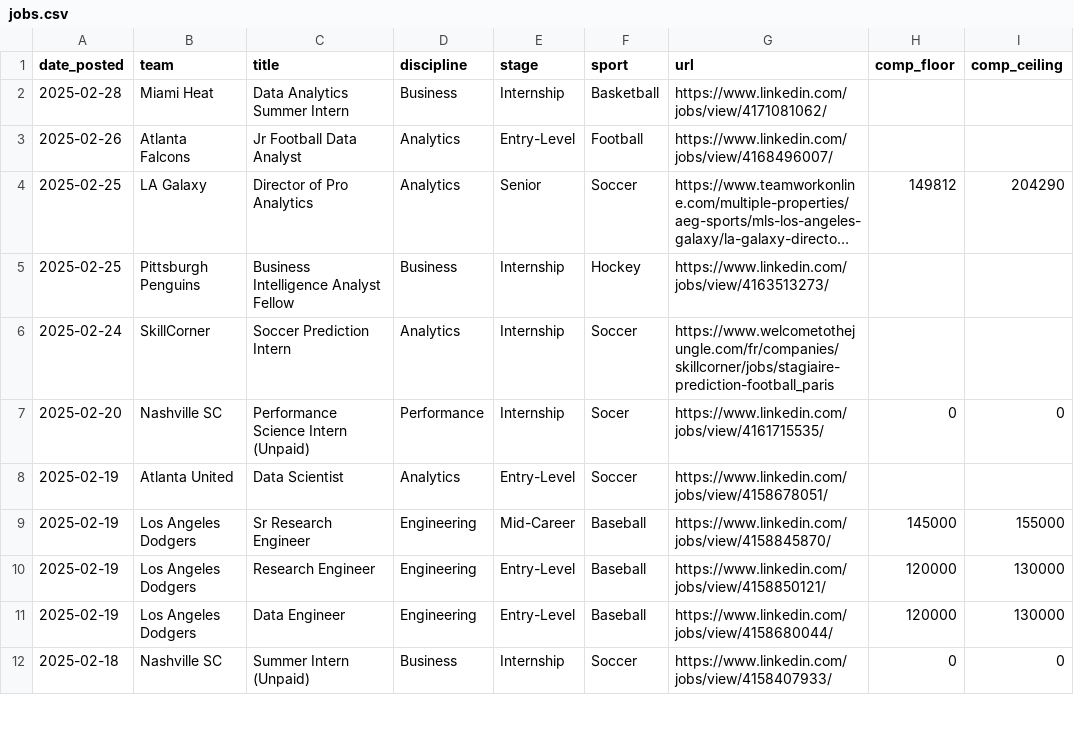
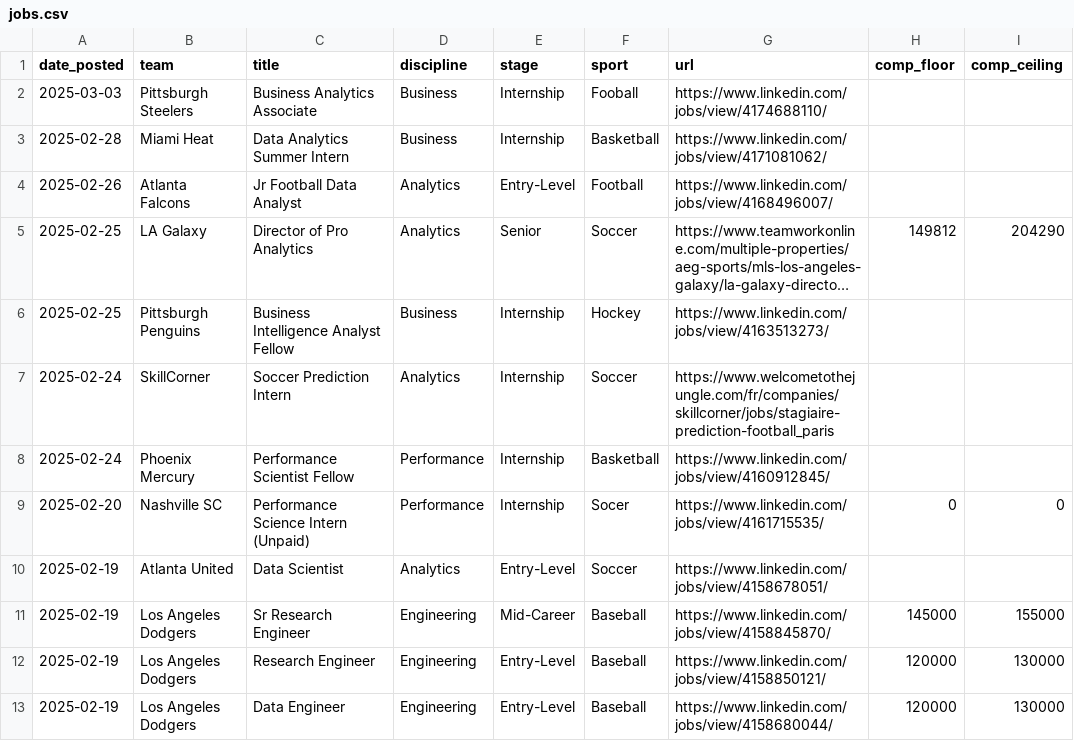
Before and after one commit to saberpowers/saberpowers.github.io, a CSV file: assets/jobs.csv, drawn as a sheet; only a part is shown; the shorter side is filled out with more unchanged rows; long unchanged cells end in …; the diff names each change by its address in the sheet, - before the commit and + after, or states it on an @@ line.

```diff
--- a/assets/jobs.csv
+++ b/assets/jobs.csv
+row 2: 2025-03-03 | Pittsburgh Steelers | Business Analytics Associate | Business | Internship | Fooball | https://www.linkedin.com/jobs/view/4174688110/
+row 8: 2025-02-24 | Phoenix Mercury | Performance Scientist Fellow | Performance | Internship | Basketball | https://www.linkedin.com/jobs/view/4160912845/
```
Also changed, not shown: assets/logos.csv, 4 other files.
